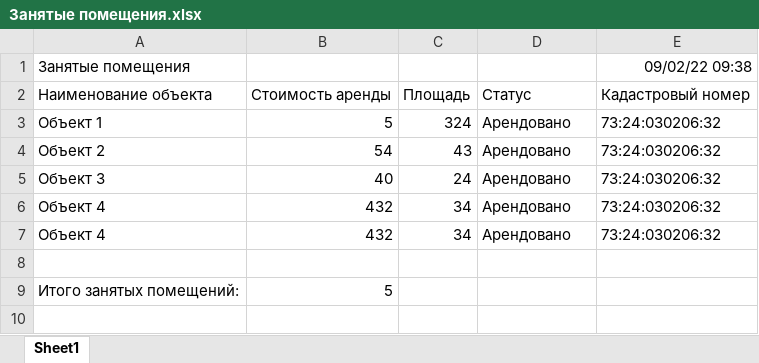
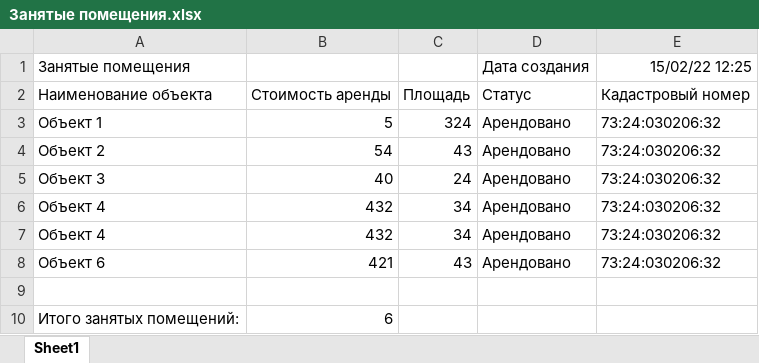
Before and after one commit to LittleDeveloper-CSharp/pythonERP, an Excel workbook: Занятые помещения.xlsx, sheet Sheet1, drawn as a sheet; values as stored, in another font and other column widths than the file's, no borders; addresses are those after the commit; the diff names each change by its address in the sheet, - before the commit and + after, or states it on an @@ line.

```diff
--- a/Занятые помещения.xlsx (sheet Sheet1)
+++ b/Занятые помещения.xlsx (sheet Sheet1)
-D1: (empty)
+D1: Дата создания
-E1: 09/02/22 09:38
+E1: 15/02/22 12:25
+row 8: Объект 6 | 421 | 43 | Арендовано | 73:24:030206:32
-B10: 5
+B10: 6
```
Also changed, not shown: Свободные помещения.xlsx, 8 other files.
